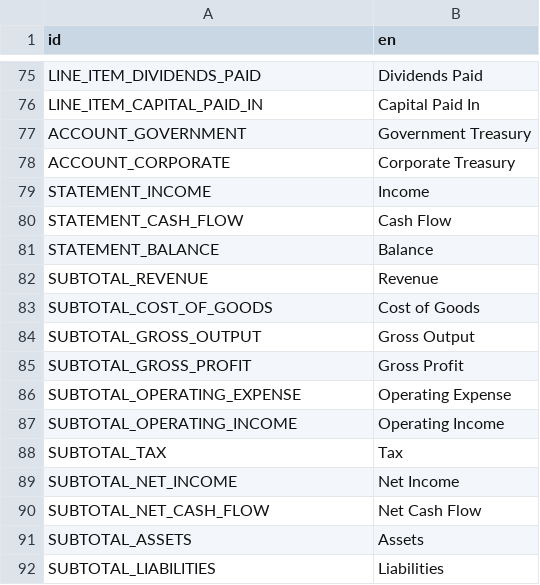
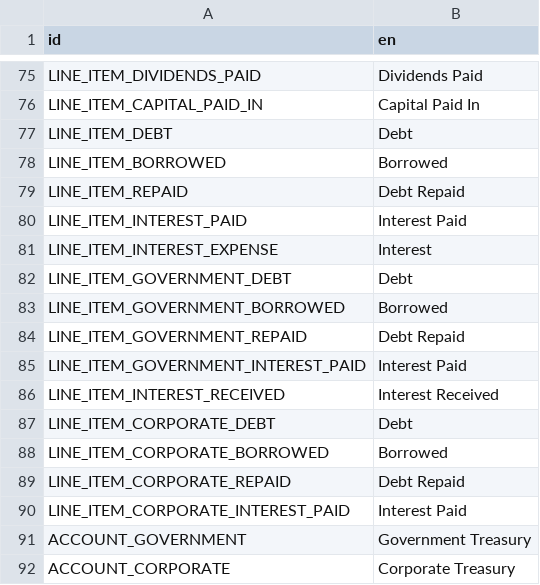
Before and after one commit to t2civ/astropolis_public, a CSV file: text/entities.csv, drawn as a sheet; only a part is shown, gaps mark what is left out; the shorter side is filled out with more unchanged rows.

```diff
--- a/text/entities.csv
+++ b/text/entities.csv
@@ -76,2 +76,16 @@ LINE_ITEM_DIVIDENDS_PAID,Dividends Paid
 LINE_ITEM_CAPITAL_PAID_IN,Capital Paid In
+LINE_ITEM_DEBT,Debt
+LINE_ITEM_BORROWED,Borrowed
+LINE_ITEM_REPAID,Debt Repaid
+LINE_ITEM_INTEREST_PAID,Interest Paid
+LINE_ITEM_INTEREST_EXPENSE,Interest
+LINE_ITEM_GOVERNMENT_DEBT,Debt
+LINE_ITEM_GOVERNMENT_BORROWED,Borrowed
+LINE_ITEM_GOVERNMENT_REPAID,Debt Repaid
+LINE_ITEM_GOVERNMENT_INTEREST_PAID,Interest Paid
+LINE_ITEM_INTEREST_RECEIVED,Interest Received
+LINE_ITEM_CORPORATE_DEBT,Debt
+LINE_ITEM_CORPORATE_BORROWED,Borrowed
+LINE_ITEM_CORPORATE_REPAID,Debt Repaid
+LINE_ITEM_CORPORATE_INTEREST_PAID,Interest Paid
 ACCOUNT_GOVERNMENT,Government Treasury
```
Also changed, not shown: tables/line_items.tsv, 4 other files.
